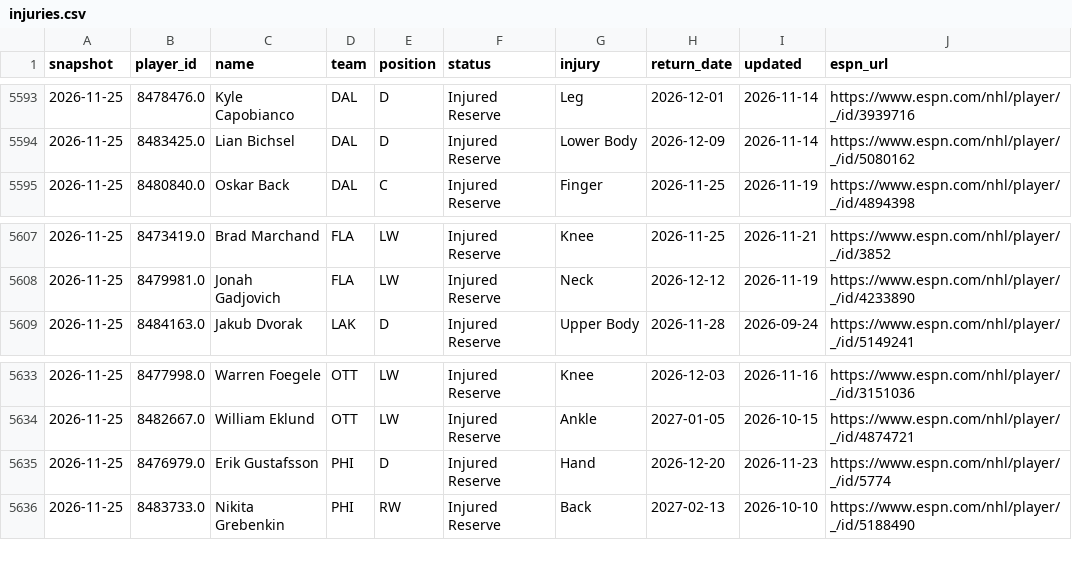
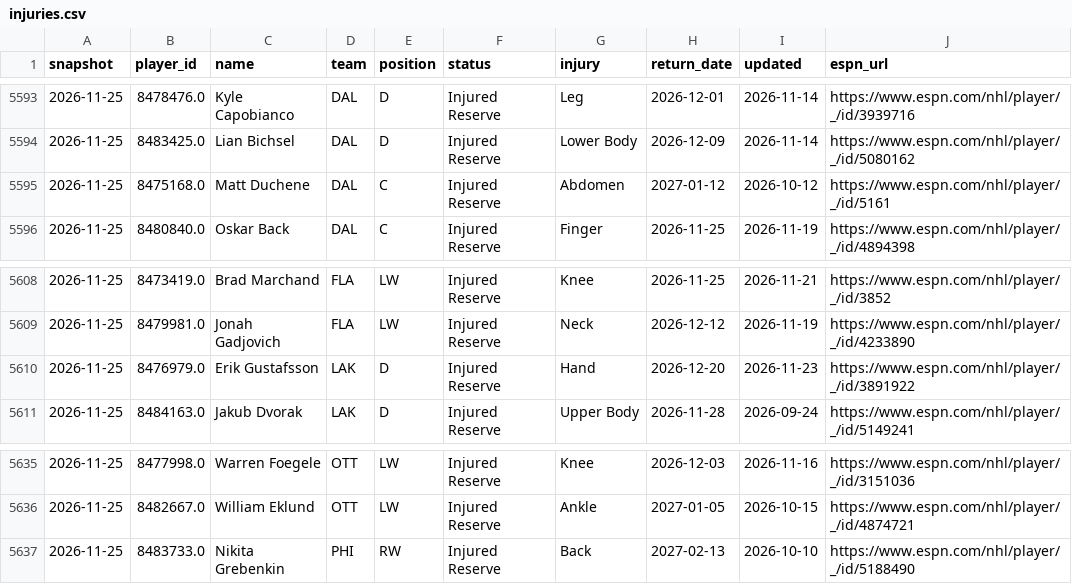
Before and after one commit to juhaopesonen/NHL-stats, a CSV file: data/2026-27/injuries.csv, drawn as a sheet; only a part is shown, gaps mark what is left out.

```diff
--- a/data/2026-27/injuries.csv
+++ b/data/2026-27/injuries.csv
@@ -5594,2 +5594,3 @@ snapshot,player_id,name,team,position,status,injury,return_date,updated,espn_url
 2026-11-25,8483425.0,Lian Bichsel,DAL,D,Injured Reserve,Lower Body,2026-12-09,2026-11-14,https://www.espn.com/nhl/player/_/id/5080162
+2026-11-25,8475168.0,Matt Duchene,DAL,C,Injured Reserve,Abdomen,2027-01-12,2026-10-12,https://www.espn.com/nhl/player/_/id/5161
 2026-11-25,8480840.0,Oskar Back,DAL,C,Injured Reserve,Finger,2026-11-25,2026-11-19,https://www.espn.com/nhl/player/_/id/4894398
@@ -5608,2 +5609,3 @@ snapshot,player_id,name,team,position,status,injury,return_date,updated,espn_url
 2026-11-25,8479981.0,Jonah Gadjovich,FLA,LW,Injured Reserve,Neck,2026-12-12,2026-11-19,https://www.espn.com/nhl/player/_/id/4233890
+2026-11-25,8476979.0,Erik Gustafsson,LAK,D,Injured Reserve,Hand,2026-12-20,2026-11-23,https://www.espn.com/nhl/player/_/id/3891922
 2026-11-25,8484163.0,Jakub Dvorak,LAK,D,Injured Reserve,Upper Body,2026-11-28,2026-09-24,https://www.espn.com/nhl/player/_/id/5149241
@@ -5634,3 +5636,2 @@ snapshot,player_id,name,team,position,status,injury,return_date,updated,espn_url
 2026-11-25,8482667.0,William Eklund,OTT,LW,Injured Reserve,Ankle,2027-01-05,2026-10-15,https://www.espn.com/nhl/player/_/id/4874721
-2026-11-25,8476979.0,Erik Gustafsson,PHI,D,Injured Reserve,Hand,2026-12-20,2026-11-23,https://www.espn.com/nhl/player/_/id/5774
 2026-11-25,8483733.0,Nikita Grebenkin,PHI,RW,Injured Reserve,Back,2027-02-13,2026-10-10,https://www.espn.com/nhl/player/_/id/5188490
```
Also changed, not shown: data/2026-27/onice_games.csv, data/2026-27/playoff_odds.csv, 7 other files.
